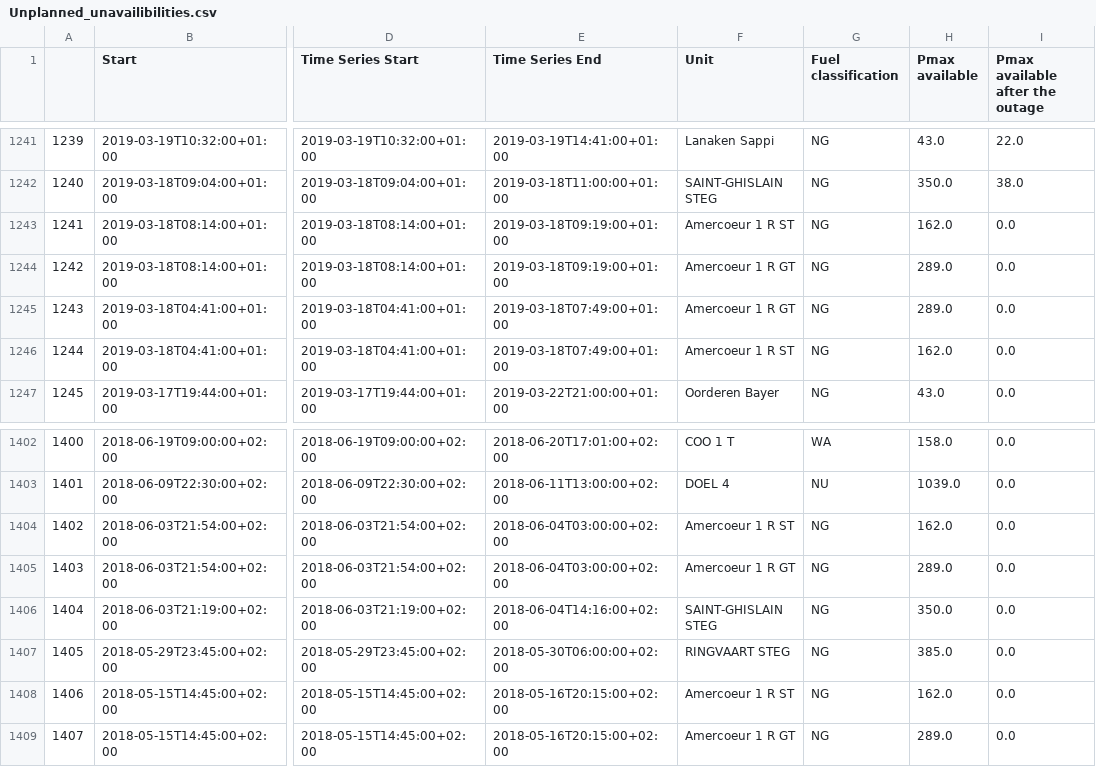
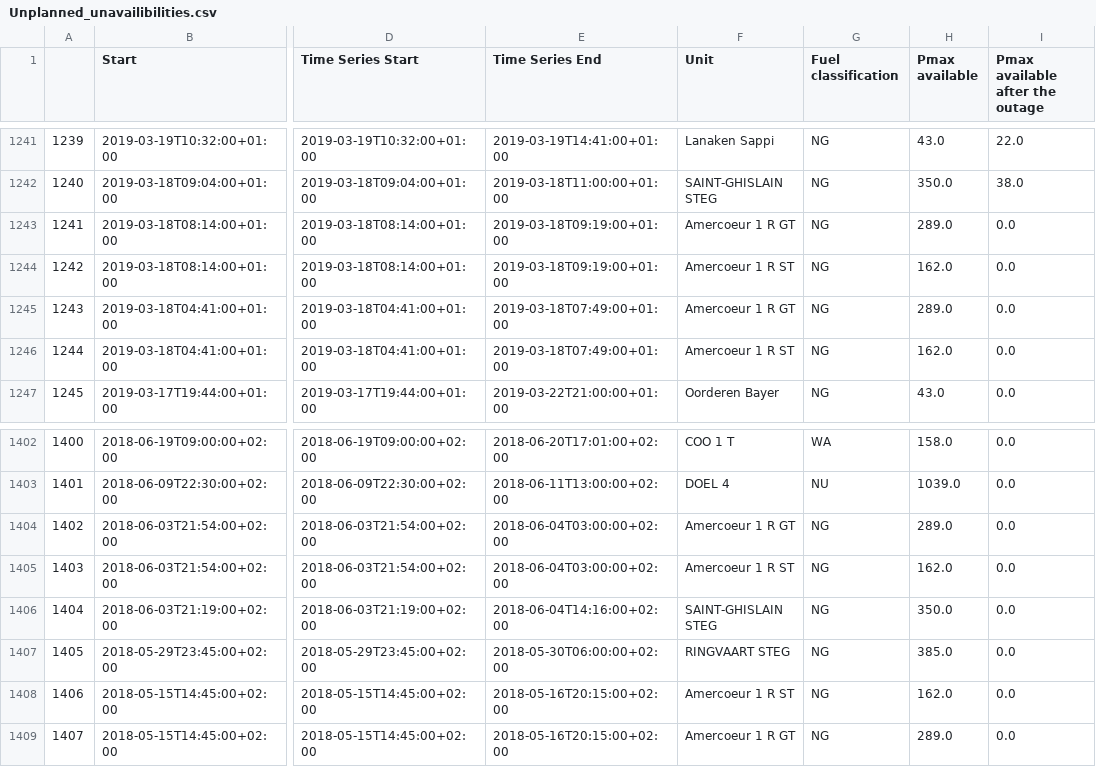
Before and after one commit to journinho/elia-opendata, a CSV file: Unplanned_unavailibilities.csv, drawn as a sheet; only a part is shown, gaps mark what is left out; the diff covers the shown part only; the diff names each change by its address in the sheet, - before the commit and + after, or states it on an @@ line.

Commit message:
Latest data: Tue Jul 26 18:00:54 UTC 2022

```diff
--- a/Unplanned_unavailibilities.csv
+++ b/Unplanned_unavailibilities.csv
-F1243 (Unit): Amercoeur 1 R ST
+F1243 (Unit): Amercoeur 1 R GT
-H1243 (Pmax available): 162.0
+H1243 (Pmax available): 289.0
-F1244 (Unit): Amercoeur 1 R GT
+F1244 (Unit): Amercoeur 1 R ST
-H1244 (Pmax available): 289.0
+H1244 (Pmax available): 162.0
-F1404 (Unit): Amercoeur 1 R ST
+F1404 (Unit): Amercoeur 1 R GT
-H1404 (Pmax available): 162.0
+H1404 (Pmax available): 289.0
-F1405 (Unit): Amercoeur 1 R GT
+F1405 (Unit): Amercoeur 1 R ST
-H1405 (Pmax available): 289.0
+H1405 (Pmax available): 162.0
```
Also changed, not shown: 30 edited cells elsewhere in this file.
